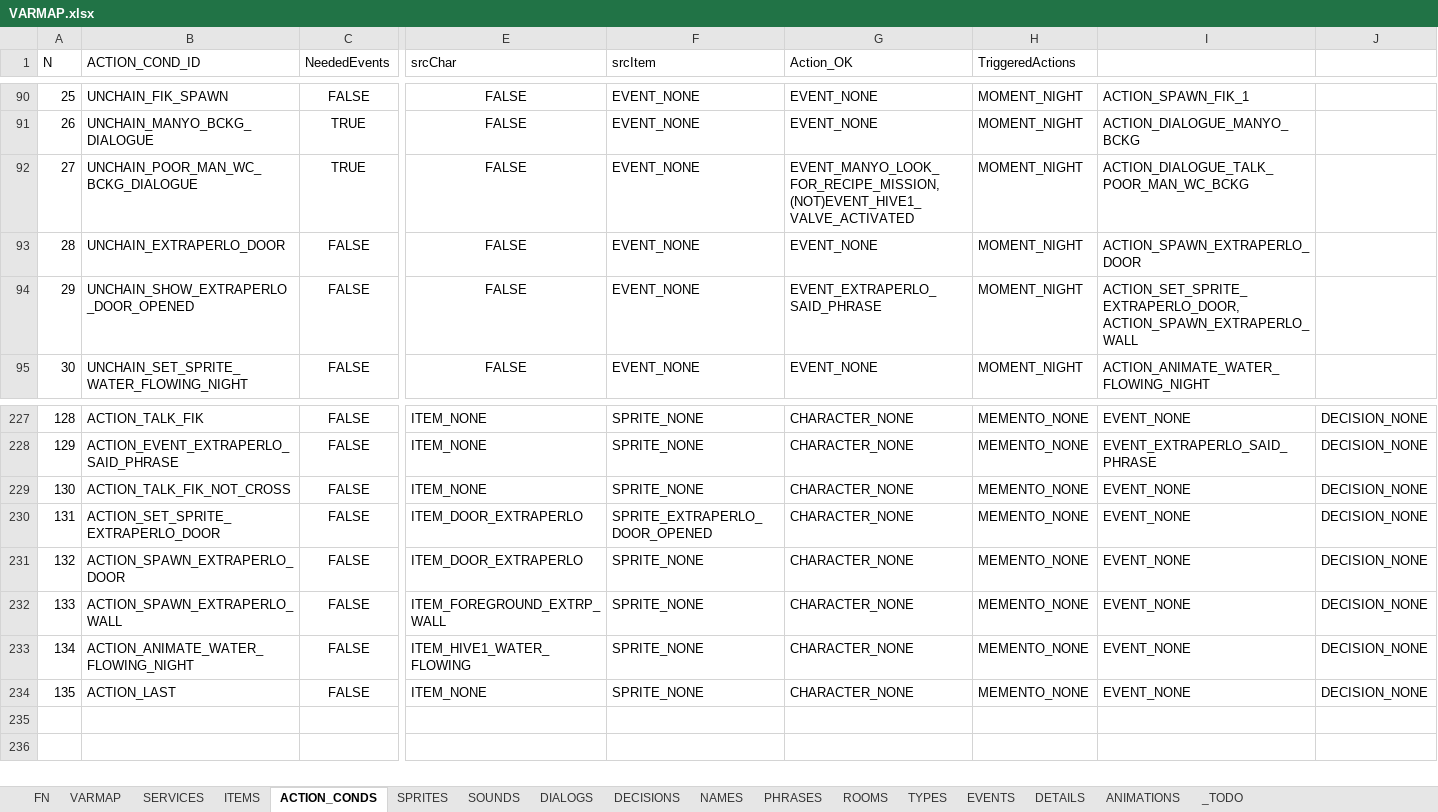
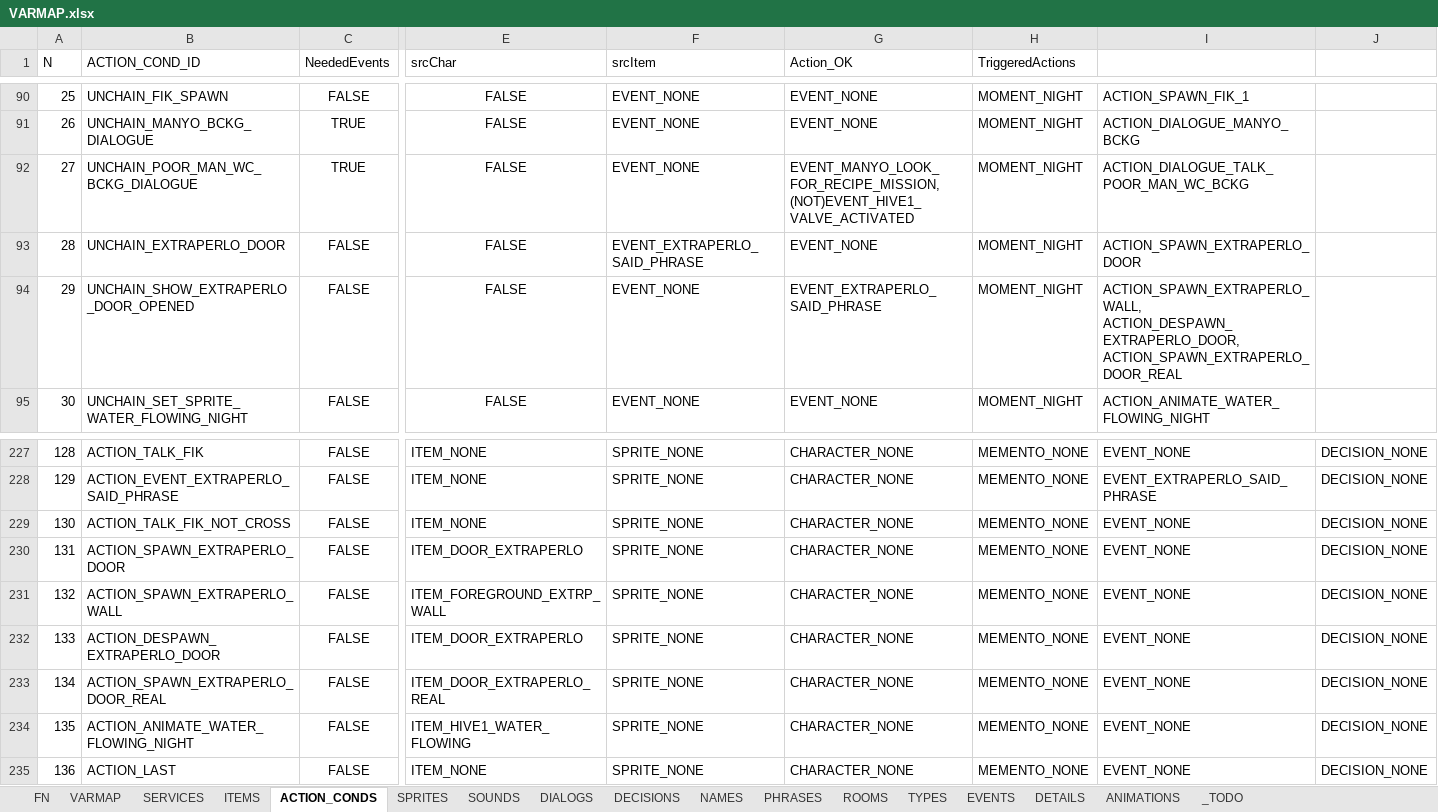
Before and after one commit to ivor4/Goblins3_AnotherQuest, an Excel workbook: VARMAP_Generator/VARMAP.xlsx, sheet ACTION_CONDS, drawn as a sheet; only a part is shown, gaps mark what is left out; values as stored, in another font and other column widths than the file's, no borders; charts and pictures and table styles not drawn; removed rows and columns are numbered as before the commit, all else as after; rows hold the shown columns only; the diff names each change by its address in the sheet, - before the commit and + after, or states it on an @@ line.

Commit message:
Double door for clean entry in Extraperlo

```diff
--- a/VARMAP_Generator/VARMAP.xlsx (sheet ACTION_CONDS)
+++ b/VARMAP_Generator/VARMAP.xlsx (sheet ACTION_CONDS)
-F93 (srcItem): EVENT_NONE
+F93 (srcItem): EVENT_EXTRAPERLO_SAID_PHRASE
-I94: ACTION_SET_SPRITE_EXTRAPERLO_DOOR, ACTION_SPAWN_EXTRAPERLO_WALL
+I94: ACTION_SPAWN_EXTRAPERLO_WALL, ACTION_DESPAWN_EXTRAPERLO_DOOR, ACTION_SPAWN_EXTRAPERLO_DOOR_REAL
-row 230: 131 | ACTION_SET_SPRITE_EXTRAPERLO_DOOR | FALSE | ITEM_DOOR_EXTRAPERLO | SPRITE_EXTRAPERLO_DOOR_OPENED | CHARACTER_NONE | MEMENTO_NONE | EVENT_NONE | DECISION_NONE
@@ column A (N) renumbered from row 230 down @@
+row 232: 133 | ACTION_DESPAWN_EXTRAPERLO_DOOR | FALSE | ITEM_DOOR_EXTRAPERLO | SPRITE_NONE | CHARACTER_NONE | MEMENTO_NONE | EVENT_NONE | DECISION_NONE
+row 233: 134 | ACTION_SPAWN_EXTRAPERLO_DOOR_REAL | FALSE | ITEM_DOOR_EXTRAPERLO_REAL | SPRITE_NONE | CHARACTER_NONE | MEMENTO_NONE | EVENT_NONE | DECISION_NONE
```
Also changed, not shown: sheet ITEMS, sheet ROOMS, 10 other files.
